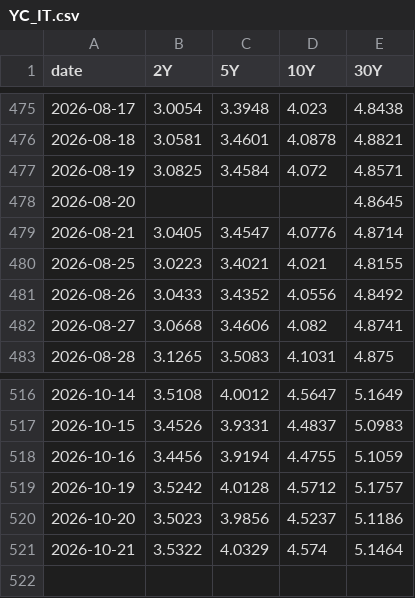
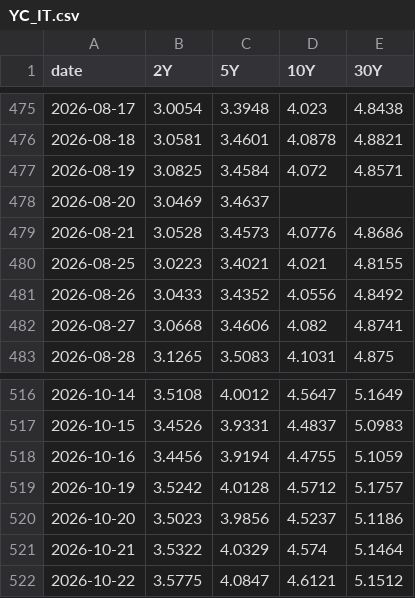
Before and after one commit to velourofficialdev/macro-data, a CSV file: data/YC_IT.csv, drawn as a sheet; only a part is shown, gaps mark what is left out.

```diff
--- a/data/YC_IT.csv
+++ b/data/YC_IT.csv
@@ -477,4 +477,4 @@ date,2Y,5Y,10Y,30Y
 2026-08-19,3.0825,3.4584,4.072,4.8571
-2026-08-20,,,,4.8645
-2026-08-21,3.0405,3.4547,4.0776,4.8714
+2026-08-20,3.0469,3.4637,,
+2026-08-21,3.0528,3.4573,4.0776,4.8686
 2026-08-25,3.0223,3.4021,4.021,4.8155
@@ -521 +521,2 @@ date,2Y,5Y,10Y,30Y
 2026-10-21,3.5322,4.0329,4.574,5.1464
+2026-10-22,3.5775,4.0847,4.6121,5.1512
```
Also changed, not shown: data/GOLD.csv, data/YC_FR.csv, 17 other files.
